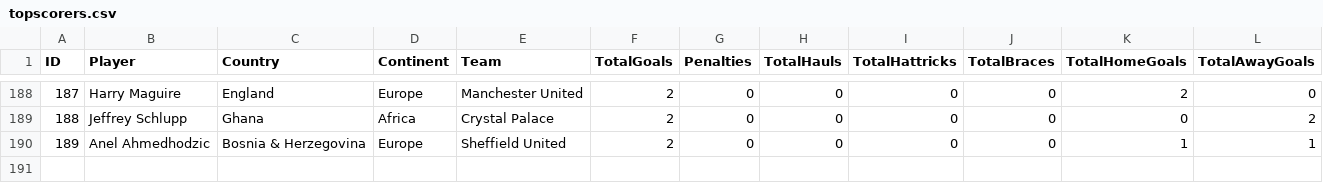
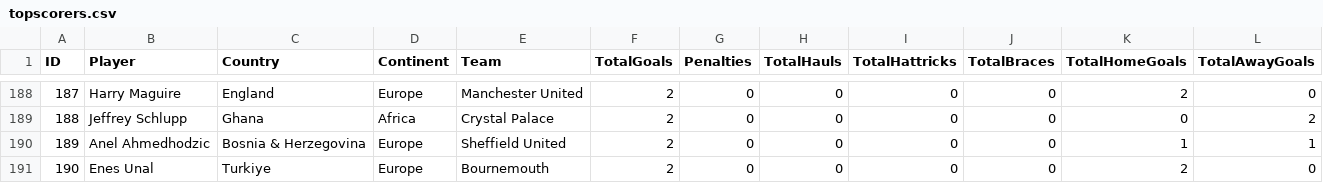
Before and after one commit to plcr9/Prem20232024, a CSV file: lib/topscorers.csv, drawn as a sheet; only a part is shown, gaps mark what is left out.

Commit message:
Update topscorers.csv

```diff
--- a/lib/topscorers.csv
+++ b/lib/topscorers.csv
@@ -190 +190,2 @@ ID,Player,Country,Continent,Team,TotalGoals,Penalties,TotalHauls,TotalHattricks,
 189,Anel Ahmedhodzic,Bosnia & Herzegovina,Europe,Sheffield United,2,0,0,0,0,1,1
+190,Enes Unal,Turkiye,Europe,Bournemouth,2,0,0,0,0,2,0
```
